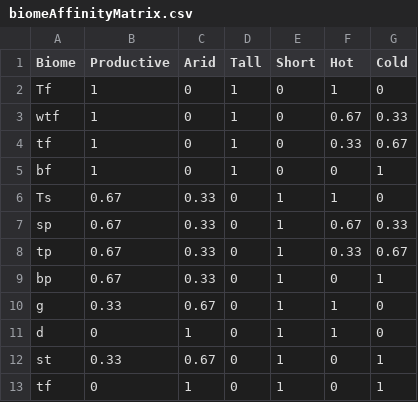
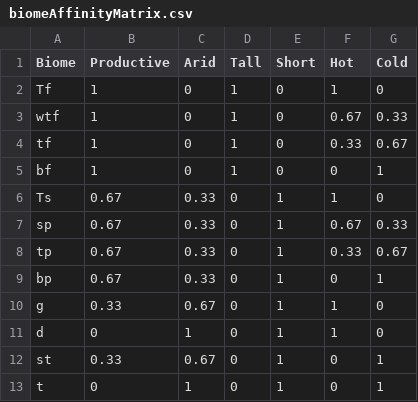
Before and after one commit to douglask3/benchmarkmetrics, a CSV file: online-resource/biomeAffinityMatrix.csv, drawn as a sheet.

Commit message:
correcting biome names

```diff
--- a/online-resource/biomeAffinityMatrix.csv
+++ b/online-resource/biomeAffinityMatrix.csv
@@ -12,2 +12,2 @@ d,0,1,0,1,1,0
 st,0.33,0.67,0,1,0,1
-tf,0,1,0,1,0,1
+t,0,1,0,1,0,1
```
Also changed, not shown: 1 other file.
